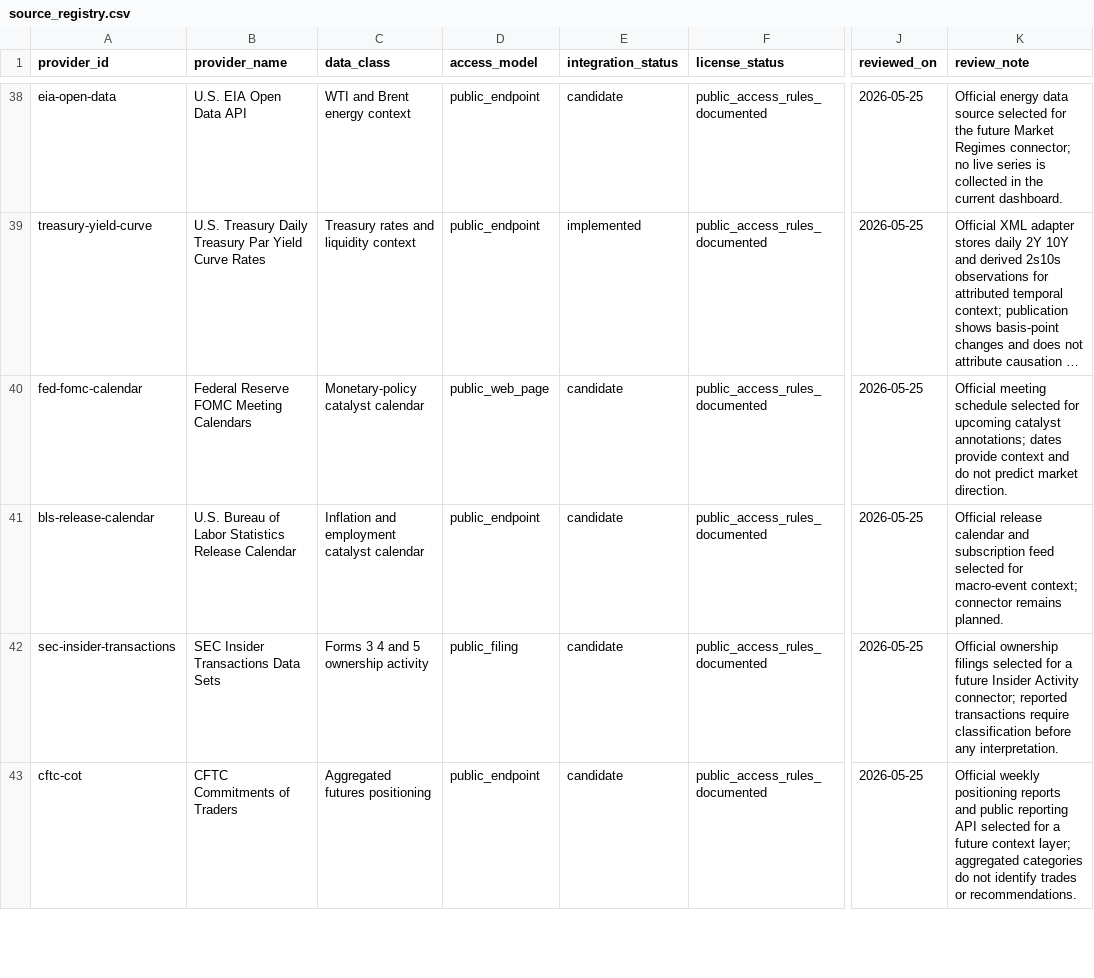
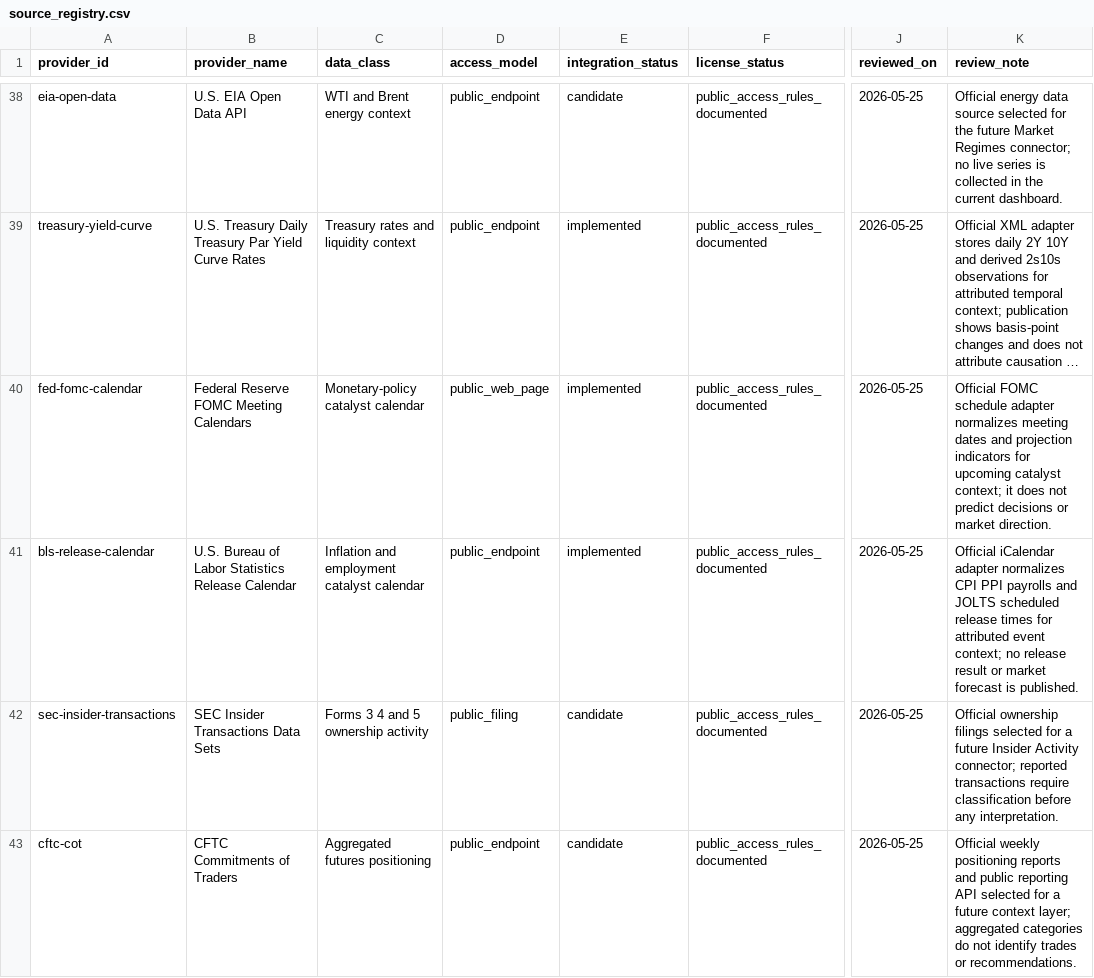
Before and after one commit to maverickgtm/marketwitness, a CSV file: data/samples/source_registry.csv, drawn as a sheet; only a part is shown, gaps mark what is left out; long unchanged cells end in …; the diff names each change by its address in the sheet, - before the commit and + after, or states it on an @@ line.

Commit message:
Add official macro catalyst calendar

```diff
--- a/data/samples/source_registry.csv
+++ b/data/samples/source_registry.csv
-E40:E41 (integration_status): candidate
+E40:E41 (integration_status): implemented
-K40 (review_note): Official meeting schedule selected for upcoming catalyst annotations; dates provide context and do not predict market direction.
+K40 (review_note): Official FOMC schedule adapter normalizes meeting dates and projection indicators for upcoming catalyst context; it does not predict decisions or market direction.
-K41 (review_note): Official release calendar and subscription feed selected for macro-event context; connector remains planned.
+K41 (review_note): Official iCalendar adapter normalizes CPI PPI payrolls and JOLTS scheduled release times for attributed event context; no release result or market forecast is published.
```
Also changed, not shown: 20 other files.
